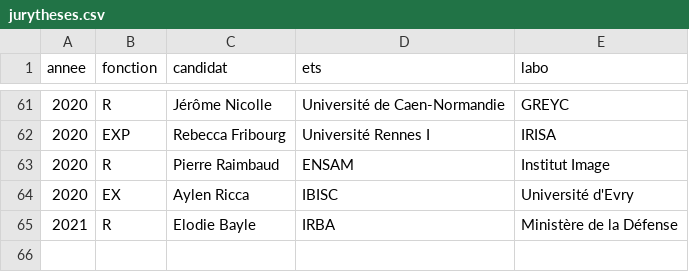
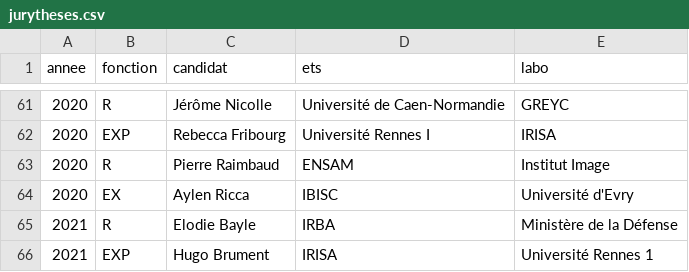
Before and after one commit to guillaumemoreau/guillaumemoreau.github.io, a CSV file: src/_data/jurytheses.csv, drawn as a sheet; only a part is shown, gaps mark what is left out; the diff names each change by its address in the sheet, - before the commit and + after, or states it on an @@ line.

```diff
--- a/src/_data/jurytheses.csv
+++ b/src/_data/jurytheses.csv
+row 66: 2021 | EXP | Hugo Brument | IRISA | Université Rennes 1
```
Also changed, not shown: 1 other file.
